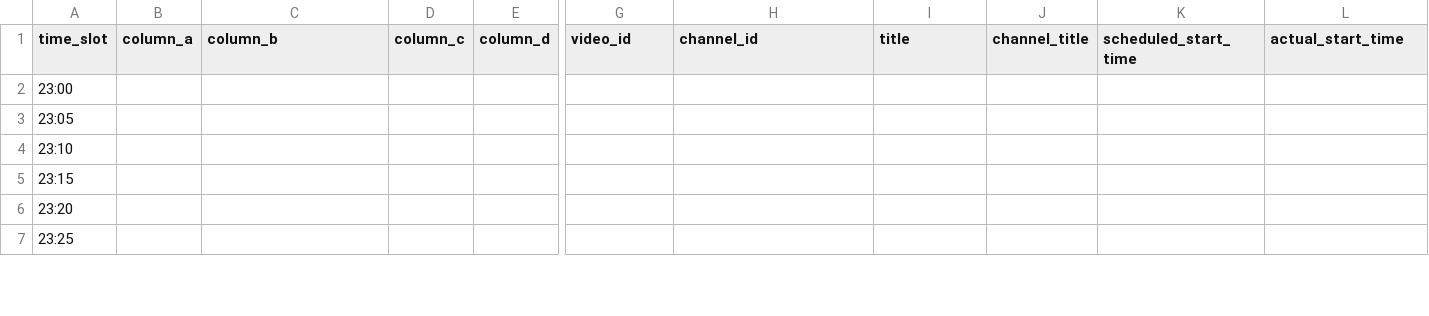
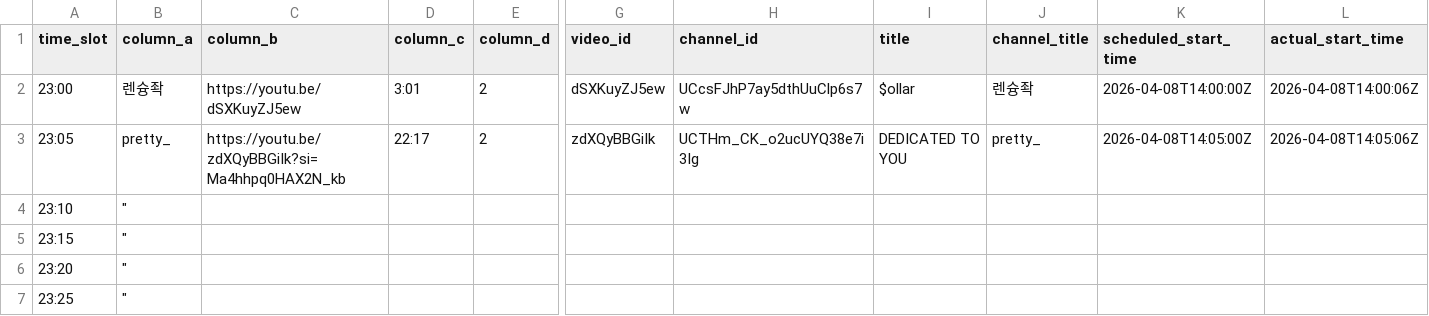
Before and after one commit to ChangpopWiki/premiere-relay-archive-data, a TSV file: 2026/04/2026-04-08.tsv, drawn as a sheet; only a part is shown, gaps mark what is left out; the diff covers the shown part only; the diff names each change by its address in the sheet, - before the commit and + after, or states it on an @@ line.

```diff
--- a/2026/04/2026-04-08.tsv
+++ b/2026/04/2026-04-08.tsv
-B2 (column_a): (empty)
+B2 (column_a): 렌슝좍
-C2 (column_b): (empty)
+C2 (column_b): https://youtu.be/dSXKuyZJ5ew
-D2 (column_c): (empty)
+D2 (column_c): 3:01
-E2:E3 (column_d): (empty)
+E2:E3 (column_d): 2
-G2 (video_id): (empty)
+G2 (video_id): dSXKuyZJ5ew
-H2 (channel_id): (empty)
+H2 (channel_id): UCcsFJhP7ay5dthUuClp6s7w
-I2 (title): (empty)
+I2 (title): $ollar
-J2 (channel_title): (empty)
+J2 (channel_title): 렌슝좍
-K2 (scheduled_start_time): (empty)
+K2 (scheduled_start_time): 2026-04-08T14:00:00Z
-L2 (actual_start_time): (empty)
+L2 (actual_start_time): 2026-04-08T14:00:06Z
-B3 (column_a): (empty)
+B3 (column_a): pretty_
-C3 (column_b): (empty)
+C3 (column_b): https://youtu.be/zdXQyBBGiIk?si=Ma4hhpq0HAX2N_kb
-D3 (column_c): (empty)
+D3 (column_c): 22:17
-G3 (video_id): (empty)
+G3 (video_id): zdXQyBBGiIk
-H3 (channel_id): (empty)
+H3 (channel_id): UCTHm_CK_o2ucUYQ38e7i3Ig
-I3 (title): (empty)
+I3 (title): DEDICATED TO YOU
-J3 (channel_title): (empty)
+J3 (channel_title): pretty_
-K3 (scheduled_start_time): (empty)
+K3 (scheduled_start_time): 2026-04-08T14:05:00Z
-L3 (actual_start_time): (empty)
+L3 (actual_start_time): 2026-04-08T14:05:06Z
-B4:B7 (column_a): (empty)
+B4:B7 (column_a): "
```
Also changed, not shown: 35 edited cells elsewhere in this file, 1 other file.
